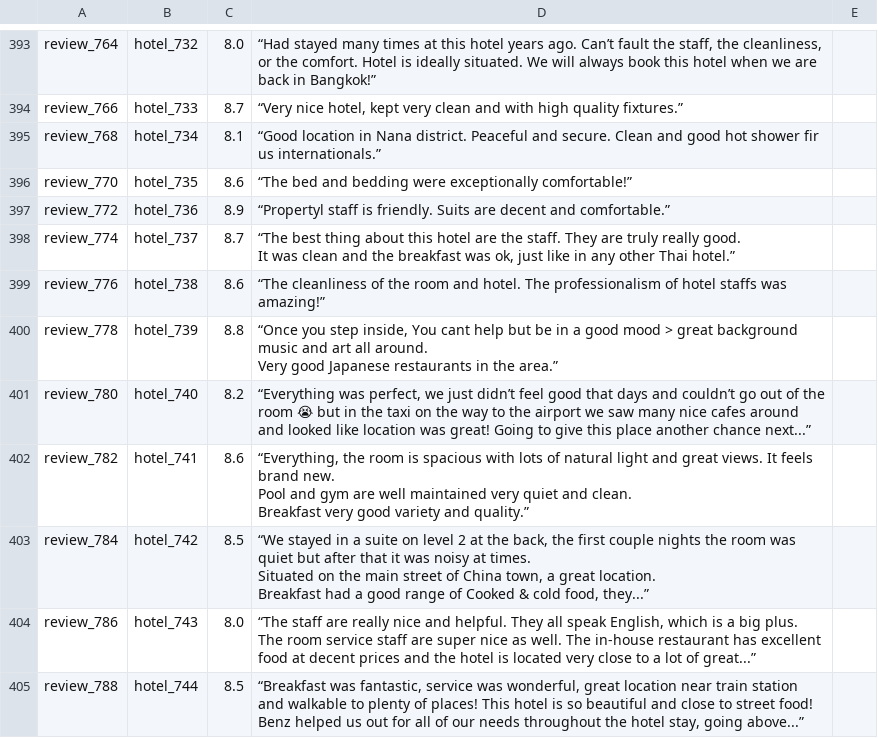
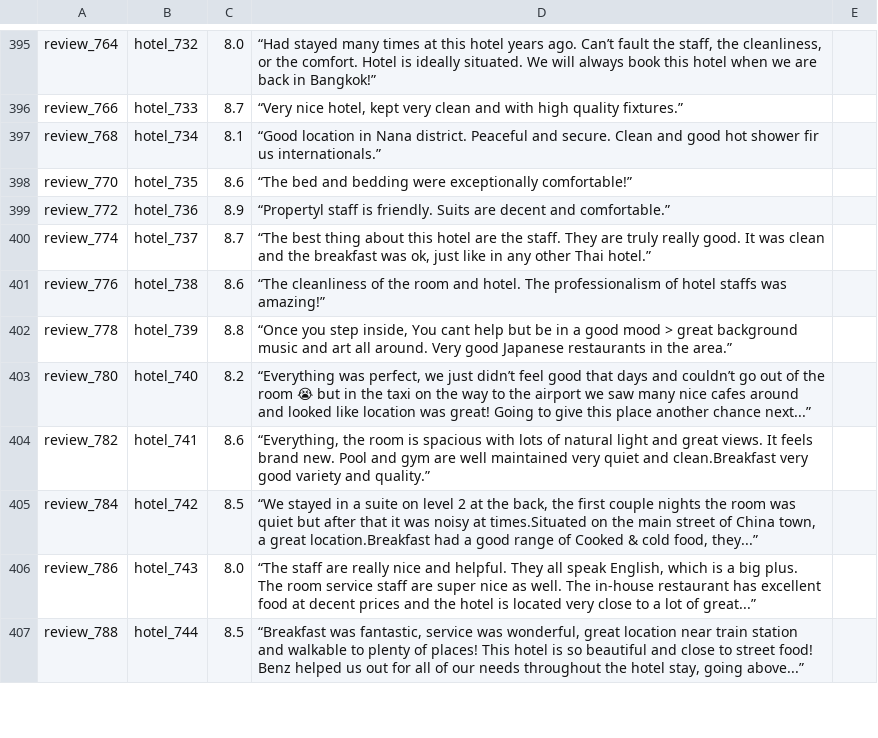
Before and after one commit to Poojashrees3/hadoop-clusters-travel, a CSV file: booking-com/reviews.csv, drawn as a sheet; only a part is shown, gaps mark what is left out; the diff covers the shown part only.

```diff
--- a/booking-com/reviews.csv
+++ b/booking-com/reviews.csv
@@ -448,17 +399,8 @@ review_770,hotel_735,8.6,“The bed and bedding were exceptionally comfortable!
 review_772,hotel_736,8.9,“Propertyl staff is friendly. Suits are decent and comfortable.”
-review_774,hotel_737,8.7,"“The best thing about this hotel are the staff. They are truly really good.
-
-It was clean and the breakfast was ok, just like in any other Thai hotel.”"
+review_774,hotel_737,8.7,"“The best thing about this hotel are the staff. They are truly really good. It was clean and the breakfast was ok, just like in any other Thai hotel.”"
 review_776,hotel_738,8.6,“The cleanliness of the room and hotel. The professionalism of hotel staffs was amazing!”
-review_778,hotel_739,8.8,"“Once you step inside, You cant help but be in a good mood > great background music and art all around.
-Very good Japanese restaurants in the area.”"
+review_778,hotel_739,8.8,"“Once you step inside, You cant help but be in a good mood > great background music and art all around. Very good Japanese restaurants in the area.”"
 review_780,hotel_740,8.2,"“Everything was perfect, we just didn’t feel good that days and couldn’t go out of the room 😭 but in the taxi on the way to the airport we saw many nice cafes around and looked like location was great! Going to give this place another chance next...”"
-review_782,hotel_741,8.6,"“Everything, the room is spacious with lots of natural light and great views. It feels brand new.
-Pool and gym are well maintained very quiet and clean.
-Breakfast very good variety and quality.”"
-review_784,hotel_742,8.5,"“We stayed in a suite on level 2 at the back, the first couple nights the room was quiet but after that it was noisy at times.
-
-Situated on the main street of China town, a great location.
-
-Breakfast had a good range of Cooked & cold food, they...”"
+review_782,hotel_741,8.6,"“Everything, the room is spacious with lots of natural light and great views. It feels brand new. Pool and gym are well maintained very quiet and clean.Breakfast very good variety and quality.”"
+review_784,hotel_742,8.5,"“We stayed in a suite on level 2 at the back, the first couple nights the room was quiet but after that it was noisy at times.Situated on the main street of China town, a great location.Breakfast had a good range of Cooked & cold food, they...”"
 review_786,hotel_743,8.0,"“The staff are really nice and helpful. They all speak English, which is a big plus. The room service staff are super nice as well. The in-house restaurant has excellent food at decent prices and the hotel is located very close to a lot of great...”"
```
Also changed, not shown: 2 added rows and 27 edited cells elsewhere in this file, booking-com/hotels.csv, booking-com/images.csv, 10 other files.
